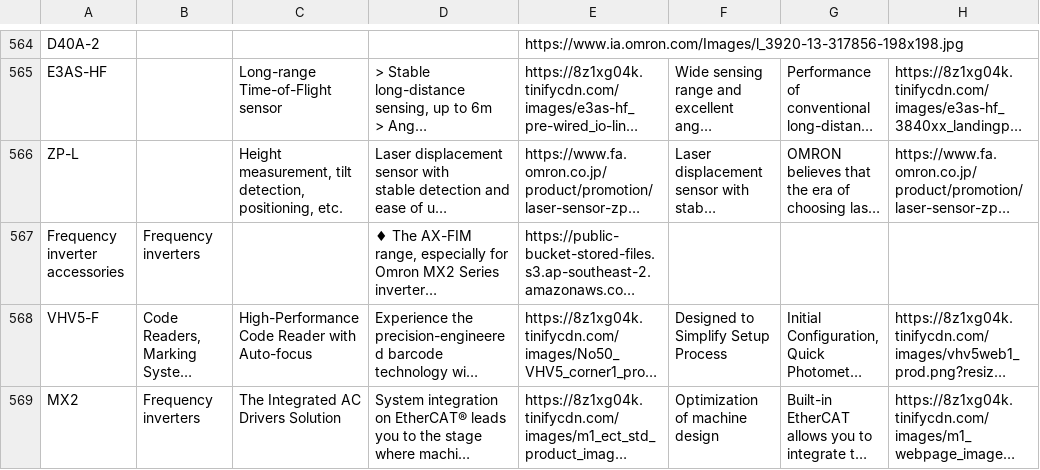
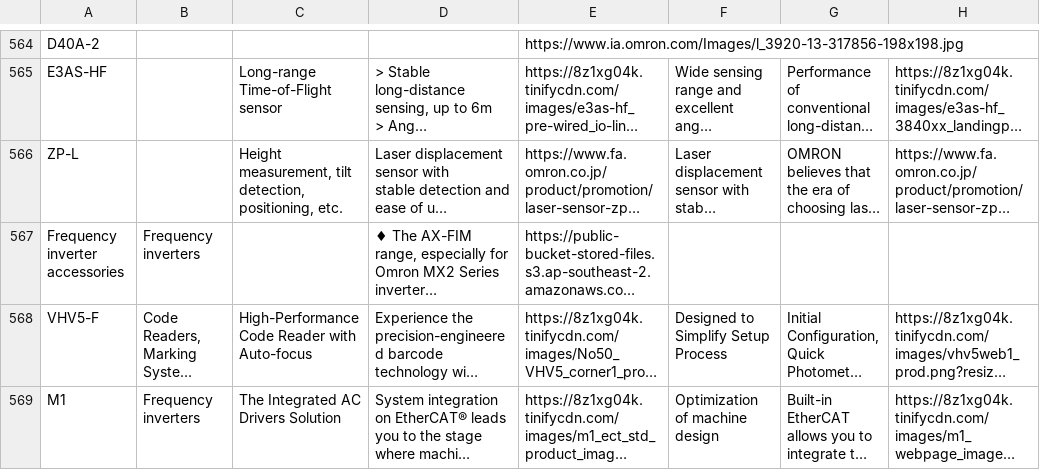
Before and after one commit to amritr10/Streamlit-annual-promo-app, a CSV file: series.csv, drawn as a sheet; only a part is shown, gaps mark what is left out; long unchanged cells end in …; the diff names each change by its address in the sheet, - before the commit and + after, or states it on an @@ line.

Commit message:
M1 series fixed

```diff
--- a/series.csv
+++ b/series.csv
-A569: MX2
+A569: M1
```
